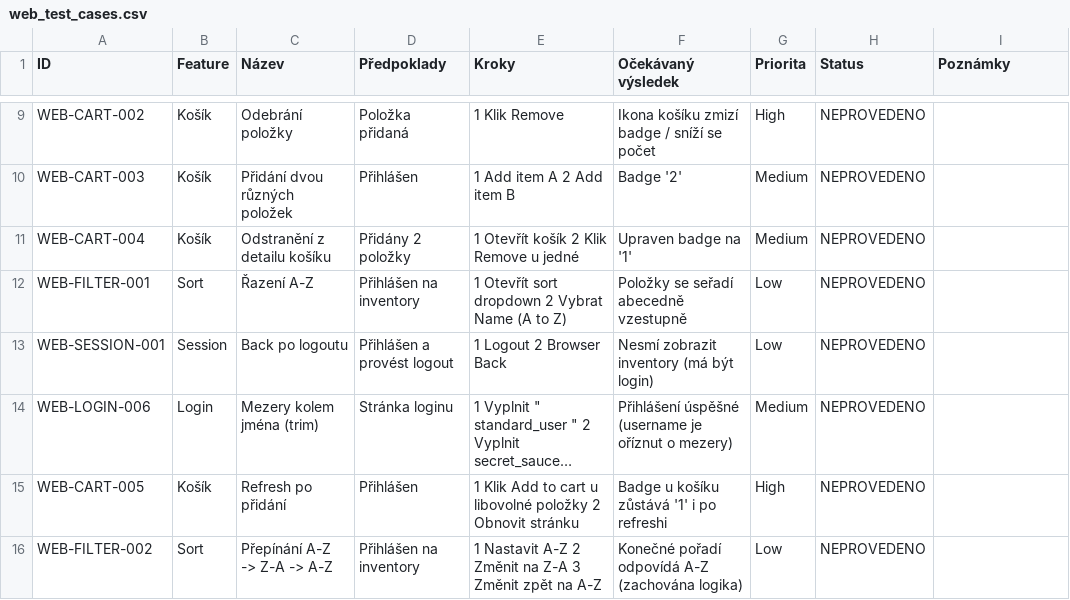
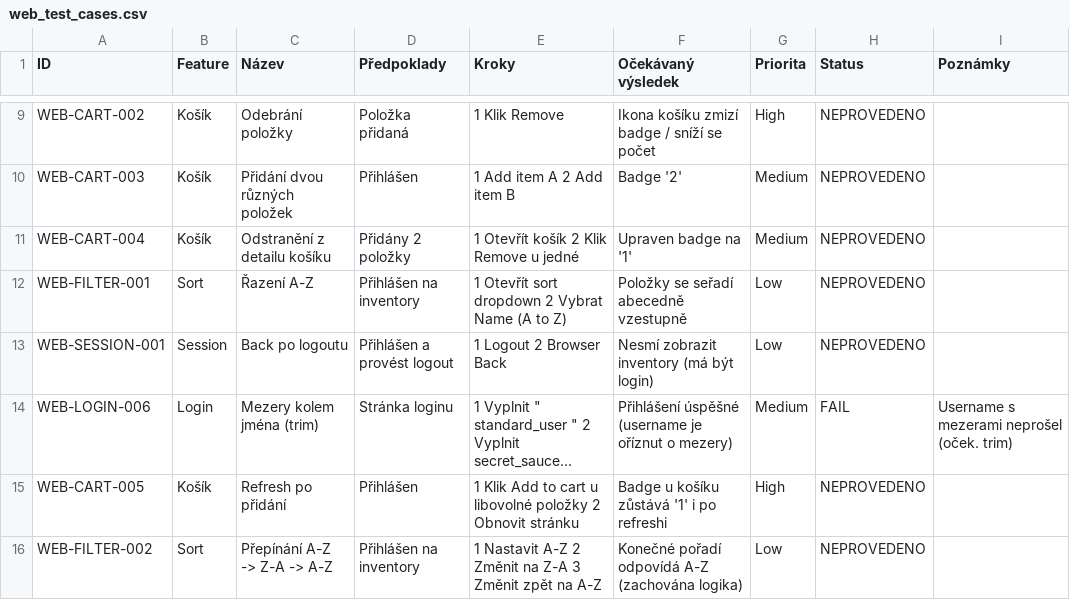
Before and after one commit to OfficialV1R0/qa-manual-web, a CSV file: testcases/web_test_cases.csv, drawn as a sheet; only a part is shown, gaps mark what is left out; long unchanged cells end in …; the diff names each change by its address in the sheet, - before the commit and + after, or states it on an @@ line.

Commit message:
test(execution): mark FAIL for WEB-LOGIN-006 (spaces not trimmed)

```diff
--- a/testcases/web_test_cases.csv
+++ b/testcases/web_test_cases.csv
-H14 (Status): NEPROVEDENO
+H14 (Status): FAIL
-I14 (Poznámky): (empty)
+I14 (Poznámky): Username s mezerami neprošel (oček. trim)
```
